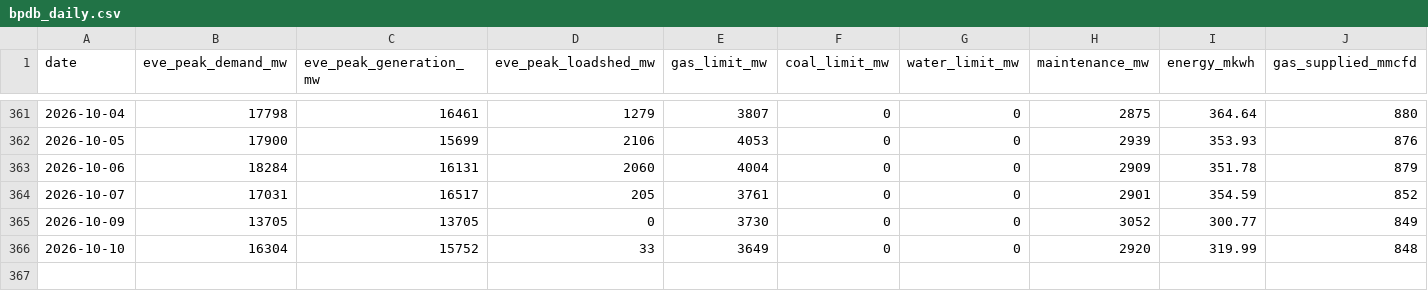
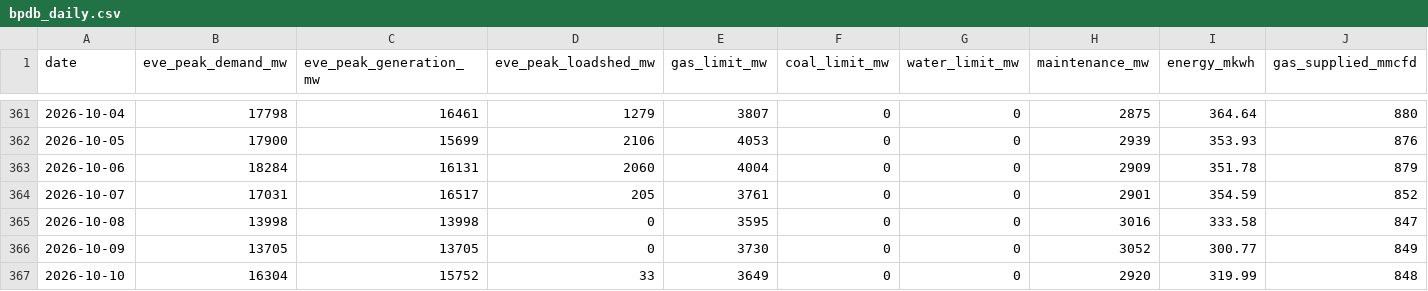
Before and after one commit to dhrupo/loadshedding-bd, a CSV file: data/bpdb_daily.csv, drawn as a sheet; only a part is shown, gaps mark what is left out; rows hold the shown columns only; the diff names each change by its address in the sheet, - before the commit and + after, or states it on an @@ line.

```diff
--- a/data/bpdb_daily.csv
+++ b/data/bpdb_daily.csv
+row 365: 2026-10-08 | 13998 | 13998 | 0 | 3595 | 0 | 0 | 3016 | 333.58 | 847
```
Also changed, not shown: data/bmd_forecast.csv, data/demand.csv, 5 other files.
